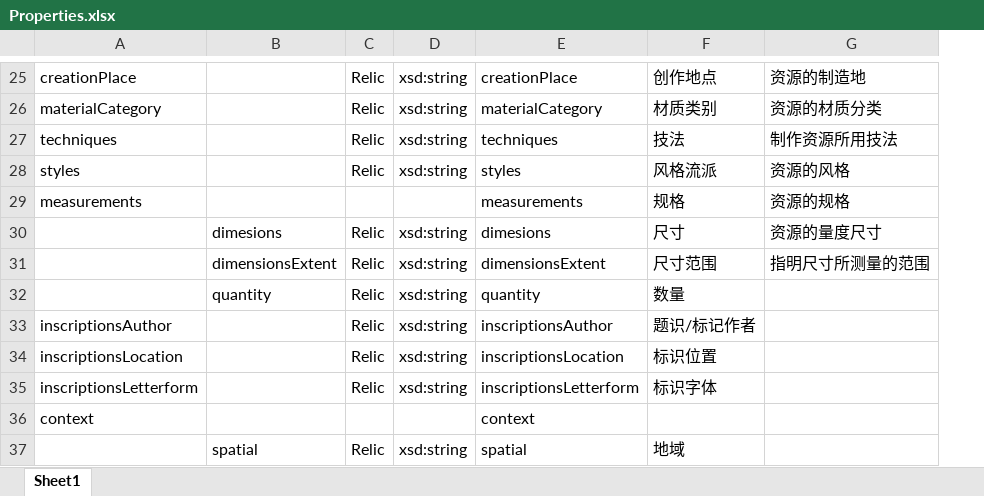
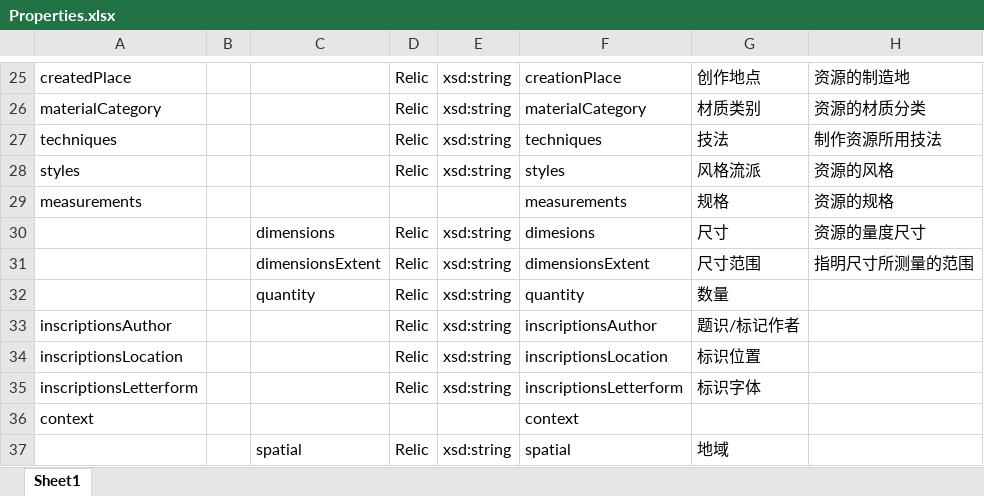
Before and after one commit to JohnKobe/virtual, an Excel workbook: ontology/Properties.xlsx, sheet Sheet1, drawn as a sheet; only a part is shown, gaps mark what is left out; values as stored, in another font and other column widths than the file's, no borders; addresses are those after the commit; the diff covers the shown part only; the diff names each change by its address in the sheet, - before the commit and + after, or states it on an @@ line.

```diff
--- a/ontology/Properties.xlsx (sheet Sheet1)
+++ b/ontology/Properties.xlsx (sheet Sheet1)
+column B, empty
-A25: creationPlace
+A25: createdPlace
-C30: dimesions
+C30: dimensions
```
Also changed, not shown: 9 added rows, 40 hidden or unhidden rows and 1 edited cell elsewhere in this sheet, formulas that keep their value, hidden cells, ontology/Enumeration.xlsx.
